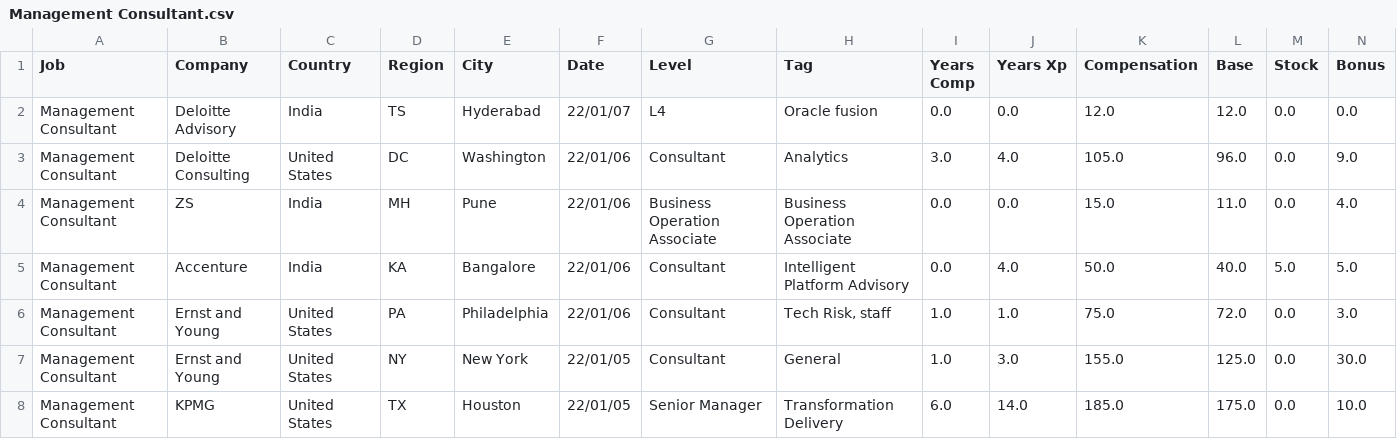
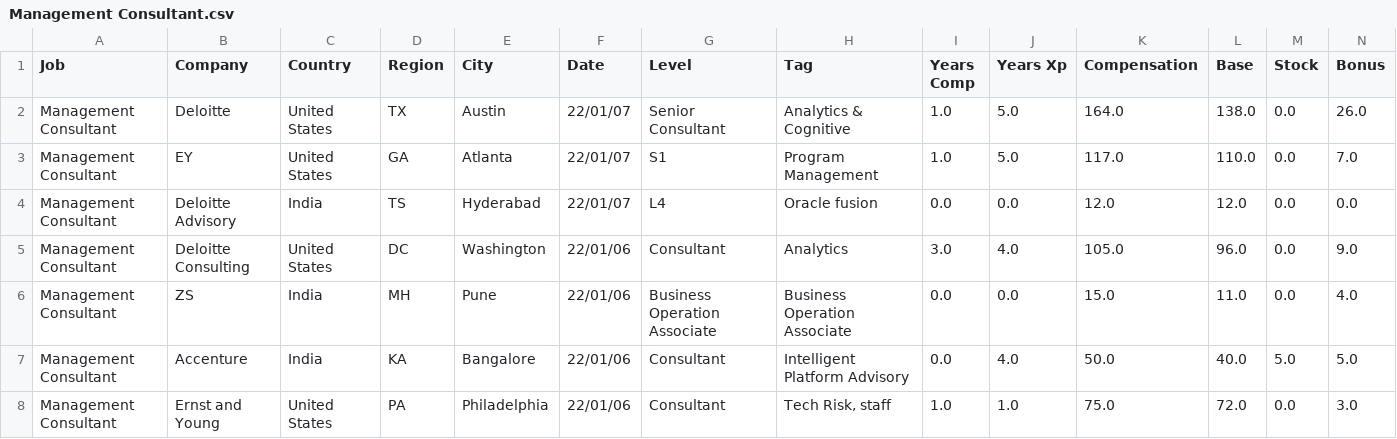
Before and after one commit to afruoy/scraper-levels.fyi, a CSV file: db/Management Consultant.csv, drawn as a sheet; only a part is shown; the shorter side is filled out with more unchanged rows; rows hold the shown columns only; the diff names each change by its address in the sheet, - before the commit and + after, or states it on an @@ line.

```diff
--- a/db/Management Consultant.csv
+++ b/db/Management Consultant.csv
+row 2: Management Consultant | Deloitte | United States | TX | Austin | 22/01/07 | Senior Consultant | Analytics & Cognitive | 1.0 | 5.0 | 164.0 | 138.0 | 0.0 | 26.0
+row 3: Management Consultant | EY | United States | GA | Atlanta | 22/01/07 | S1 | Program Management | 1.0 | 5.0 | 117.0 | 110.0 | 0.0 | 7.0
```
Also changed, not shown: db/Business Analyst.csv, db/Data Scientist.csv, 6 other files.
